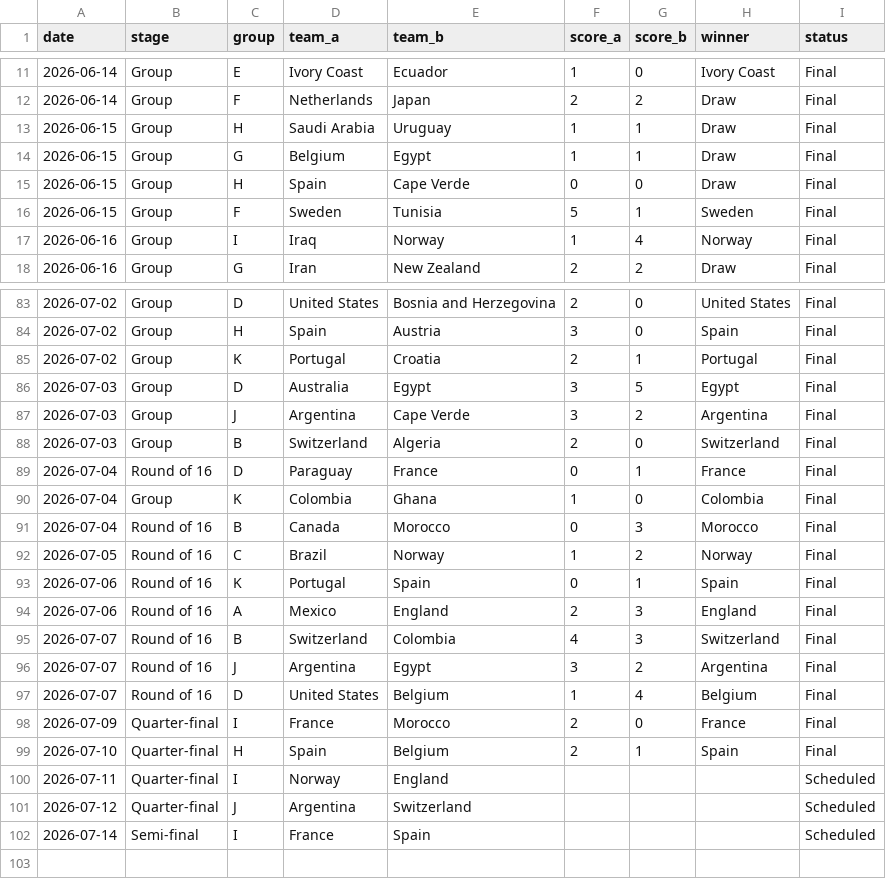
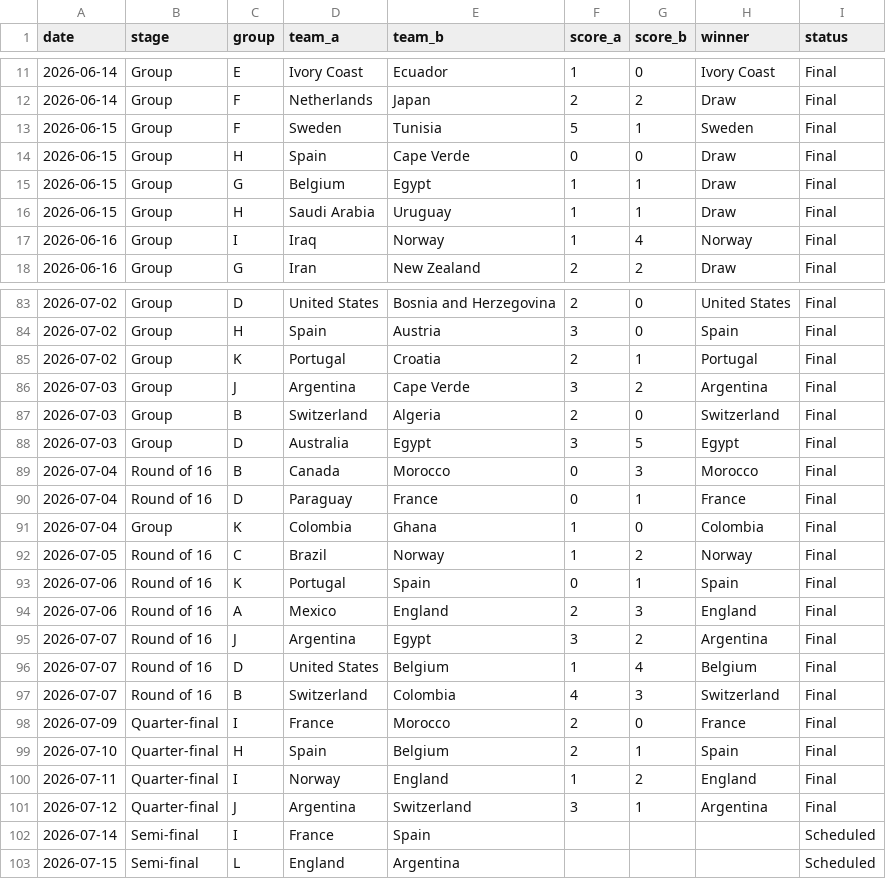
Before and after one commit to basillatif/world-cup-ai-simulator, a CSV file: data/sample/results.csv, drawn as a sheet; only a part is shown, gaps mark what is left out; the diff covers the shown part only.

```diff
--- a/data/sample/results.csv
+++ b/data/sample/results.csv
@@ -12,6 +12,6 @@ date,stage,group,team_a,team_b,score_a,score_b,winner,status
 2026-06-14,Group,F,Netherlands,Japan,2,2,Draw,Final
+2026-06-15,Group,F,Sweden,Tunisia,5,1,Sweden,Final
+2026-06-15,Group,H,Spain,Cape Verde,0,0,Draw,Final
+2026-06-15,Group,G,Belgium,Egypt,1,1,Draw,Final
 2026-06-15,Group,H,Saudi Arabia,Uruguay,1,1,Draw,Final
-2026-06-15,Group,G,Belgium,Egypt,1,1,Draw,Final
-2026-06-15,Group,H,Spain,Cape Verde,0,0,Draw,Final
-2026-06-15,Group,F,Sweden,Tunisia,5,1,Sweden,Final
 2026-06-16,Group,I,Iraq,Norway,1,4,Norway,Final
@@ -85,8 +85,8 @@ date,stage,group,team_a,team_b,score_a,score_b,winner,status
 2026-07-02,Group,K,Portugal,Croatia,2,1,Portugal,Final
-2026-07-03,Group,D,Australia,Egypt,3,5,Egypt,Final
 2026-07-03,Group,J,Argentina,Cape Verde,3,2,Argentina,Final
 2026-07-03,Group,B,Switzerland,Algeria,2,0,Switzerland,Final
+2026-07-03,Group,D,Australia,Egypt,3,5,Egypt,Final
+2026-07-04,Round of 16,B,Canada,Morocco,0,3,Morocco,Final
 2026-07-04,Round of 16,D,Paraguay,France,0,1,France,Final
 2026-07-04,Group,K,Colombia,Ghana,1,0,Colombia,Final
-2026-07-04,Round of 16,B,Canada,Morocco,0,3,Morocco,Final
 2026-07-05,Round of 16,C,Brazil,Norway,1,2,Norway,Final
@@ -94,9 +94,10 @@ date,stage,group,team_a,team_b,score_a,score_b,winner,status
 2026-07-06,Round of 16,A,Mexico,England,2,3,England,Final
-2026-07-07,Round of 16,B,Switzerland,Colombia,4,3,Switzerland,Final
 2026-07-07,Round of 16,J,Argentina,Egypt,3,2,Argentina,Final
 2026-07-07,Round of 16,D,United States,Belgium,1,4,Belgium,Final
+2026-07-07,Round of 16,B,Switzerland,Colombia,4,3,Switzerland,Final
 2026-07-09,Quarter-final,I,France,Morocco,2,0,France,Final
 2026-07-10,Quarter-final,H,Spain,Belgium,2,1,Spain,Final
-2026-07-11,Quarter-final,I,Norway,England,,,,Scheduled
-2026-07-12,Quarter-final,J,Argentina,Switzerland,,,,Scheduled
+2026-07-11,Quarter-final,I,Norway,England,1,2,England,Final
+2026-07-12,Quarter-final,J,Argentina,Switzerland,3,1,Argentina,Final
 2026-07-14,Semi-final,I,France,Spain,,,,Scheduled
+2026-07-15,Semi-final,L,England,Argentina,,,,Scheduled
```
Also changed, not shown: 14 moved rows elsewhere in this file.
